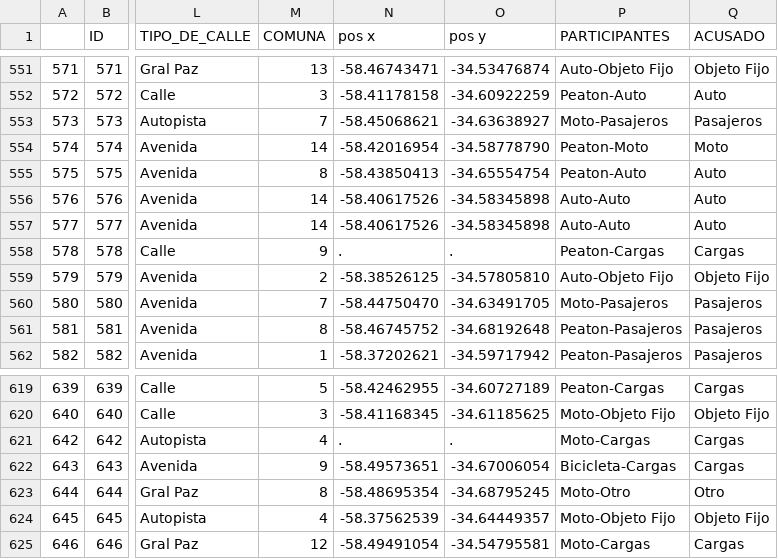
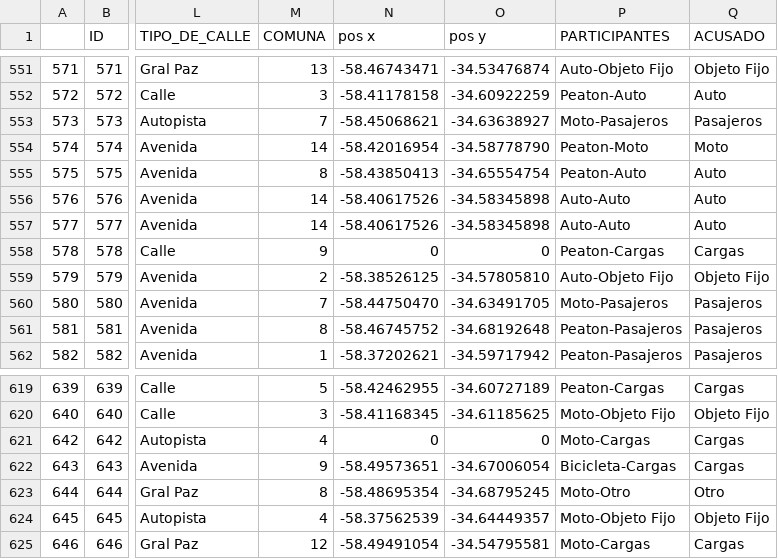
Before and after one commit to Gerard175dnb/DriveGuardPIDA, a CSV file: homicidiosfinal.csv, drawn as a sheet; only a part is shown, gaps mark what is left out; the diff covers the shown part only; the diff names each change by its address in the sheet, - before the commit and + after, or states it on an @@ line.

```diff
--- a/homicidiosfinal.csv
+++ b/homicidiosfinal.csv
-N558 (pos x): .
+N558 (pos x): 0
-O558 (pos y): .
+O558 (pos y): 0
-N621 (pos x): .
+N621 (pos x): 0
-O621 (pos y): .
+O621 (pos y): 0
```
Also changed, not shown: 16 edited cells elsewhere in this file, 1 other file.
